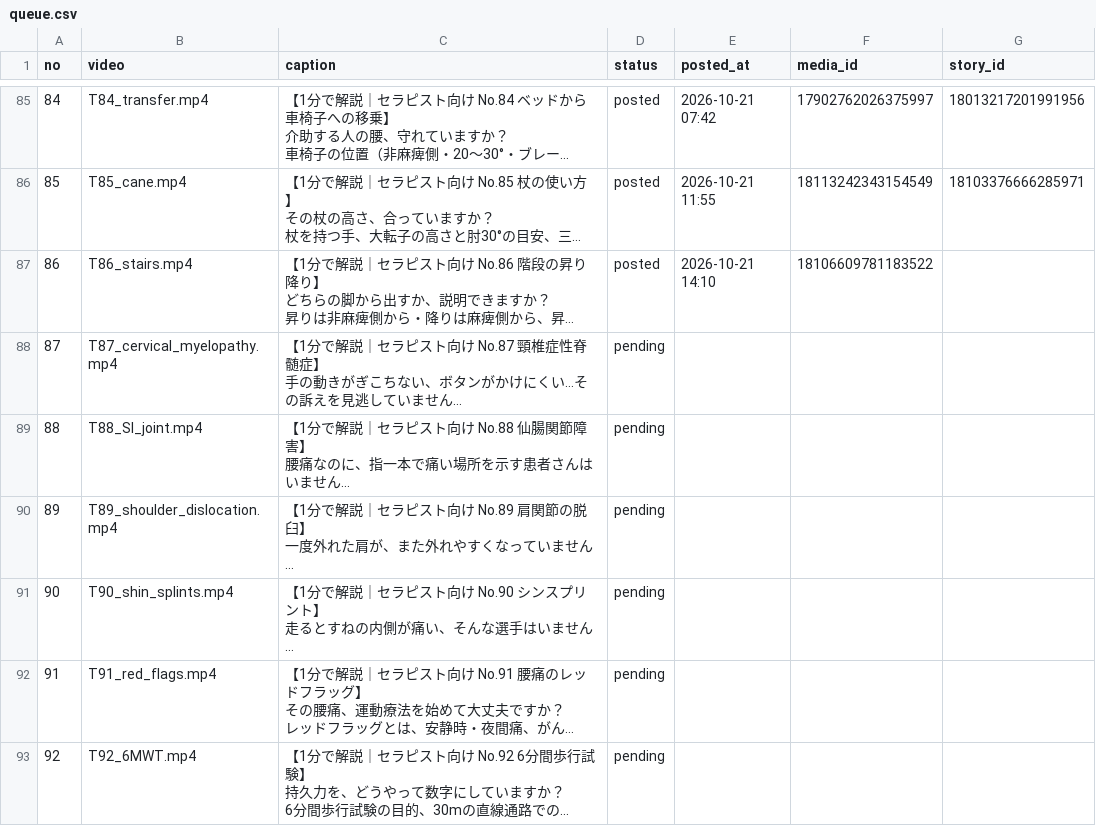
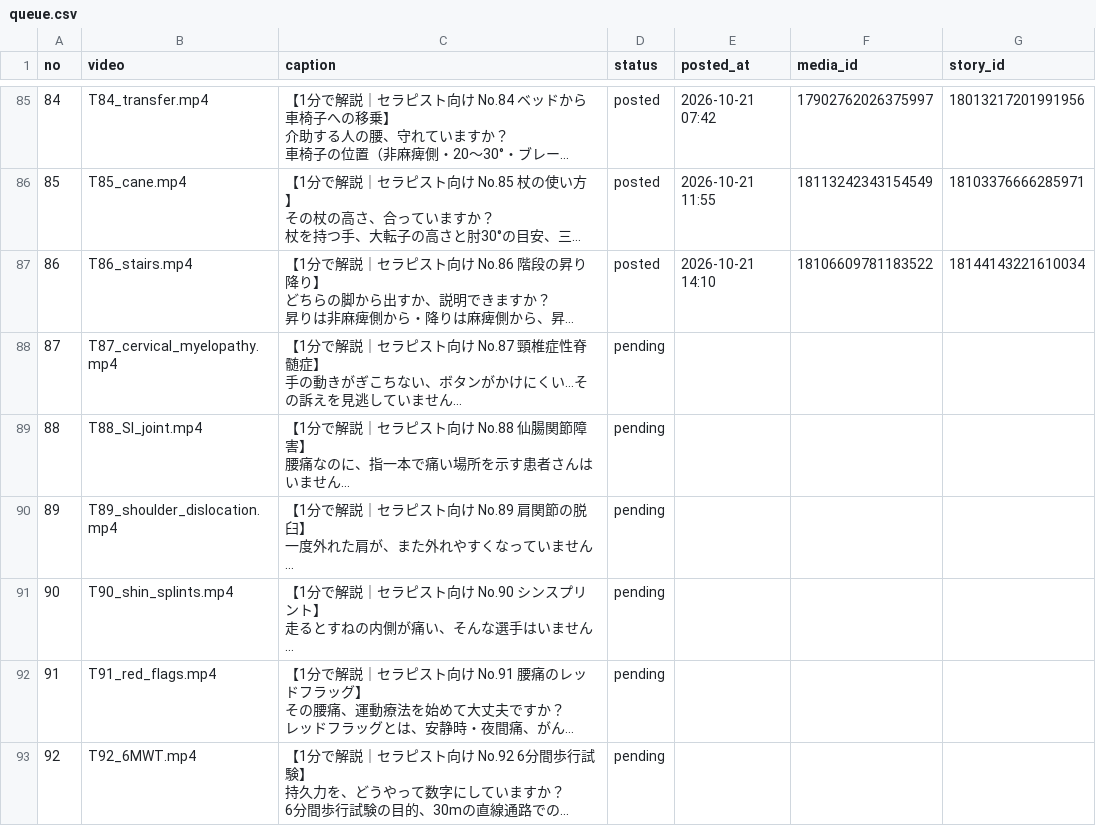
Before and after one commit to ai-rihabiri/ig-autopost, a CSV file: queue.csv, drawn as a sheet; only a part is shown, gaps mark what is left out; long unchanged cells end in …; the diff names each change by its address in the sheet, - before the commit and + after, or states it on an @@ line.

Commit message:
ストーリー投稿を記録

```diff
--- a/queue.csv
+++ b/queue.csv
-G87 (story_id): (empty)
+G87 (story_id): 18144143221610034
```
